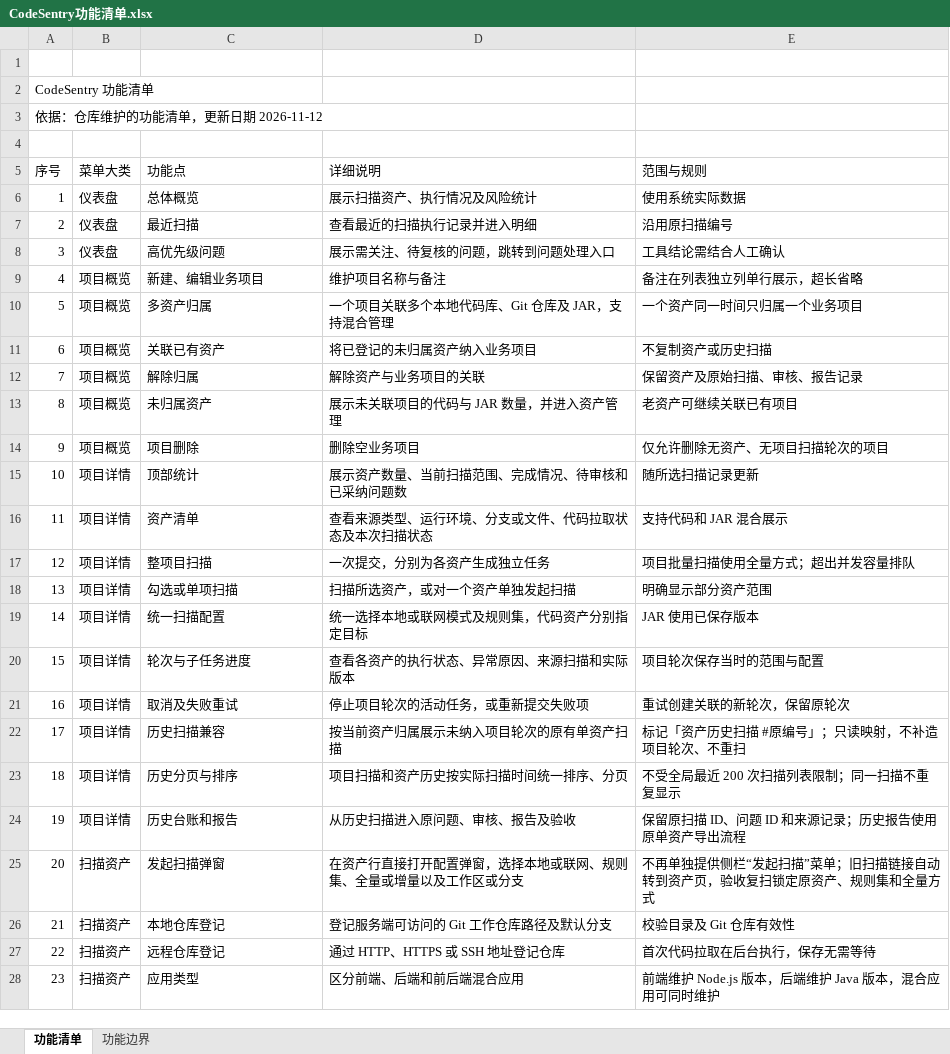
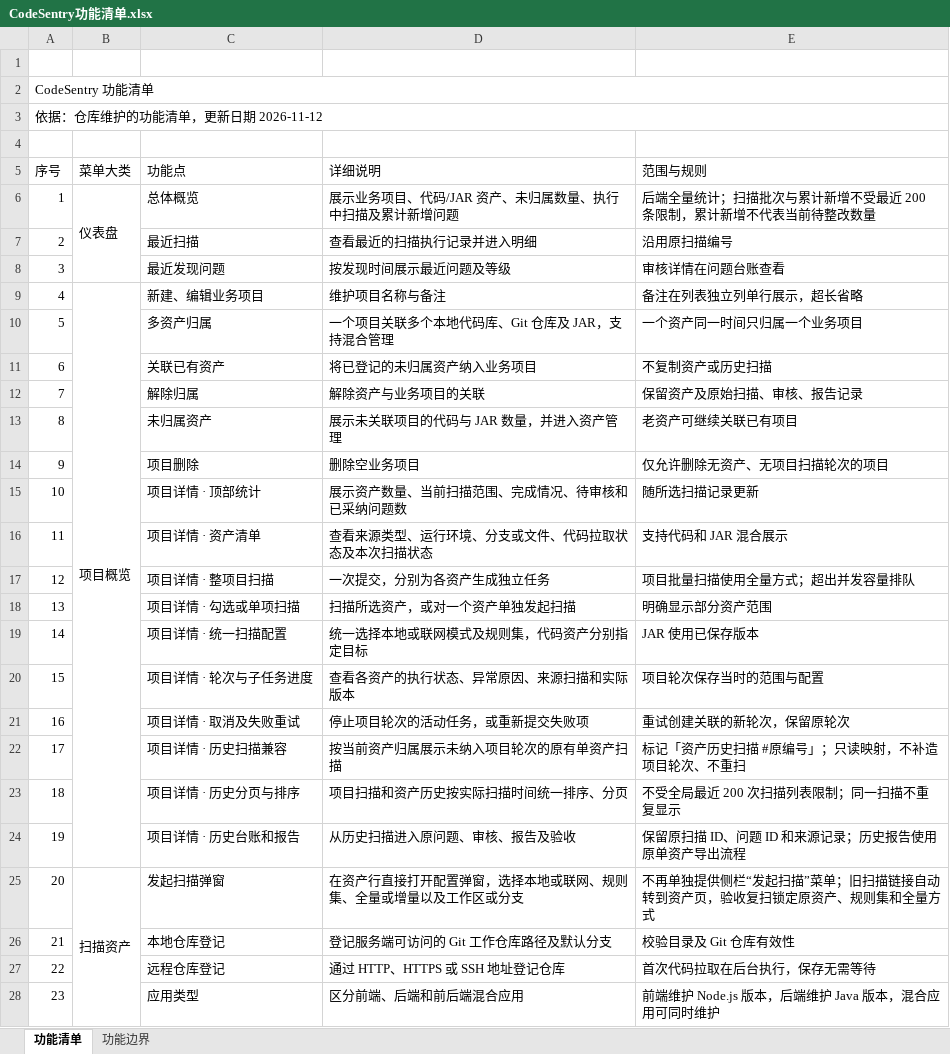
Before and after one commit to acloudyh/CodeSentry, an Excel workbook: docs/CodeSentry功能清单.xlsx, sheet 功能清单, drawn as a sheet; only a part is shown; values as stored, in another font and other column widths than the file's, no cell formats; table styles not drawn; the diff covers the shown part only; the diff names each change by its address in the sheet, - before the commit and + after, or states it on an @@ line.

Commit message:
docs: Excel 功能清单按菜单合并分类并补齐表格边框

```diff
--- a/docs/CodeSentry功能清单.xlsx (sheet 功能清单)
+++ b/docs/CodeSentry功能清单.xlsx (sheet 功能清单)
+A2:E2 merged
+A3:E3 merged
+B6:B8 merged
-D6 (详细说明): 展示扫描资产、执行情况及风险统计
+D6 (详细说明): 展示业务项目、代码/JAR 资产、未归属数量、执行中扫描及累计新增问题
-E6 (范围与规则): 使用系统实际数据
+E6 (范围与规则): 后端全量统计；扫描批次与累计新增不受最近 200 条限制，累计新增不代表当前待整改数量
-B7:B8 (菜单大类): 仪表盘
+B7:B8 (菜单大类): (empty)
-C8 (功能点): 高优先级问题
+C8 (功能点): 最近发现问题
-D8 (详细说明): 展示需关注、待复核的问题，跳转到问题处理入口
+D8 (详细说明): 按发现时间展示最近问题及等级
-E8 (范围与规则): 工具结论需结合人工确认
+E8 (范围与规则): 审核详情在问题台账查看
+B9:B24 merged
-B10:B14 (菜单大类): 项目概览
+B10:B14 (菜单大类): (empty)
-B15:B24 (菜单大类): 项目详情
+B15:B24 (菜单大类): (empty)
-C15 (功能点): 顶部统计
+C15 (功能点): 项目详情 · 顶部统计
-C16 (功能点): 资产清单
+C16 (功能点): 项目详情 · 资产清单
-C17 (功能点): 整项目扫描
+C17 (功能点): 项目详情 · 整项目扫描
-C18 (功能点): 勾选或单项扫描
+C18 (功能点): 项目详情 · 勾选或单项扫描
-C19 (功能点): 统一扫描配置
+C19 (功能点): 项目详情 · 统一扫描配置
-C20 (功能点): 轮次与子任务进度
+C20 (功能点): 项目详情 · 轮次与子任务进度
-C21 (功能点): 取消及失败重试
+C21 (功能点): 项目详情 · 取消及失败重试
-C22 (功能点): 历史扫描兼容
+C22 (功能点): 项目详情 · 历史扫描兼容
-C23 (功能点): 历史分页与排序
+C23 (功能点): 项目详情 · 历史分页与排序
-C24 (功能点): 历史台账和报告
+C24 (功能点): 项目详情 · 历史台账和报告
+B25:B49 merged
-B26:B28 (菜单大类): 扫描资产
+B26:B28 (菜单大类): (empty)
```
Also changed, not shown: 55 edited cells and merged cells elsewhere in this sheet, sheet 功能边界, cell formats.
